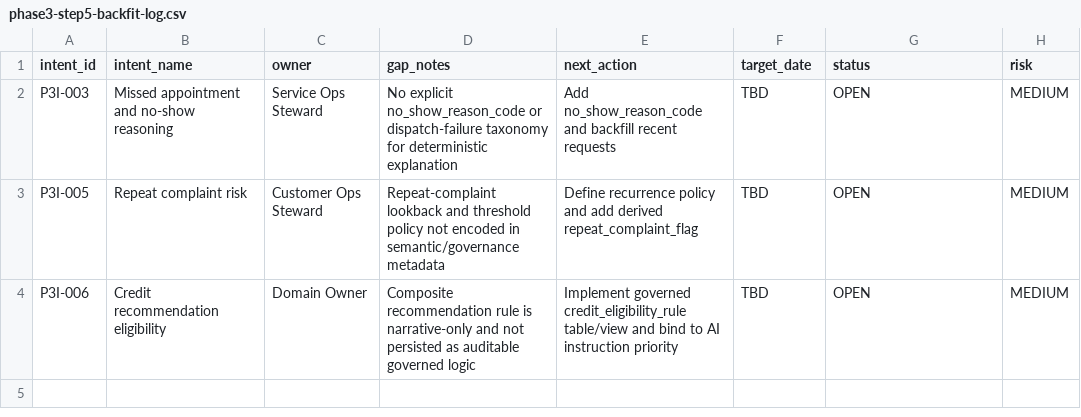
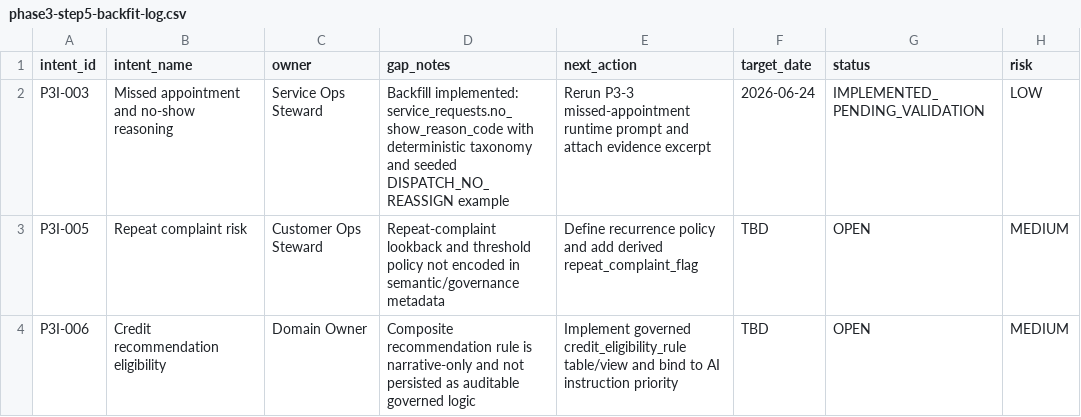
Before and after one commit to RangerXP/sql-metadata-mirror, a CSV file: docs/runbooks/phase3-auto/phase3-step5-backfit-log.csv, drawn as a sheet.

Commit message:
Implement WP-1 no-show causality field and deterministic backfill

```diff
--- a/docs/runbooks/phase3-auto/phase3-step5-backfit-log.csv
+++ b/docs/runbooks/phase3-auto/phase3-step5-backfit-log.csv
@@ -1,3 +1,3 @@
 "intent_id","intent_name","owner","gap_notes","next_action","target_date","status","risk"
-"P3I-003","Missed appointment and no-show reasoning","Service Ops Steward","No explicit no_show_reason_code or dispatch-failure taxonomy for deterministic explanation","Add no_show_reason_code and backfill recent requests","TBD","OPEN","MEDIUM"
+"P3I-003","Missed appointment and no-show reasoning","Service Ops Steward","Backfill implemented: service_requests.no_show_reason_code with deterministic taxonomy and seeded DISPATCH_NO_REASSIGN example","Rerun P3-3 missed-appointment runtime prompt and attach evidence excerpt","2026-06-24","IMPLEMENTED_PENDING_VALIDATION","LOW"
 "P3I-005","Repeat complaint risk","Customer Ops Steward","Repeat-complaint lookback and threshold policy not encoded in semantic/governance metadata","Define recurrence policy and add derived repeat_complaint_flag","TBD","OPEN","MEDIUM"
```
Also changed, not shown: 5 other files.
